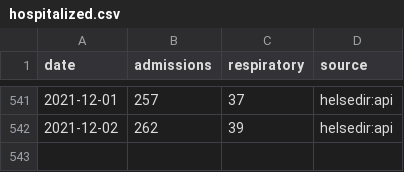
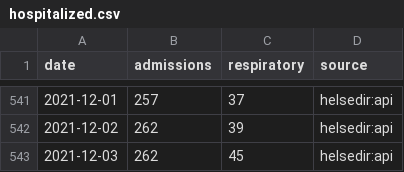
Before and after one commit to frefrik/covid19norge-data, a CSV file: data/hospitalized.csv, drawn as a sheet; only a part is shown, gaps mark what is left out.

```diff
--- a/data/hospitalized.csv
+++ b/data/hospitalized.csv
@@ -542 +542,2 @@ date,admissions,respiratory,source
 2021-12-02,262,39,helsedir:api
+2021-12-03,262,45,helsedir:api
```
Also changed, not shown: 3 other files.
